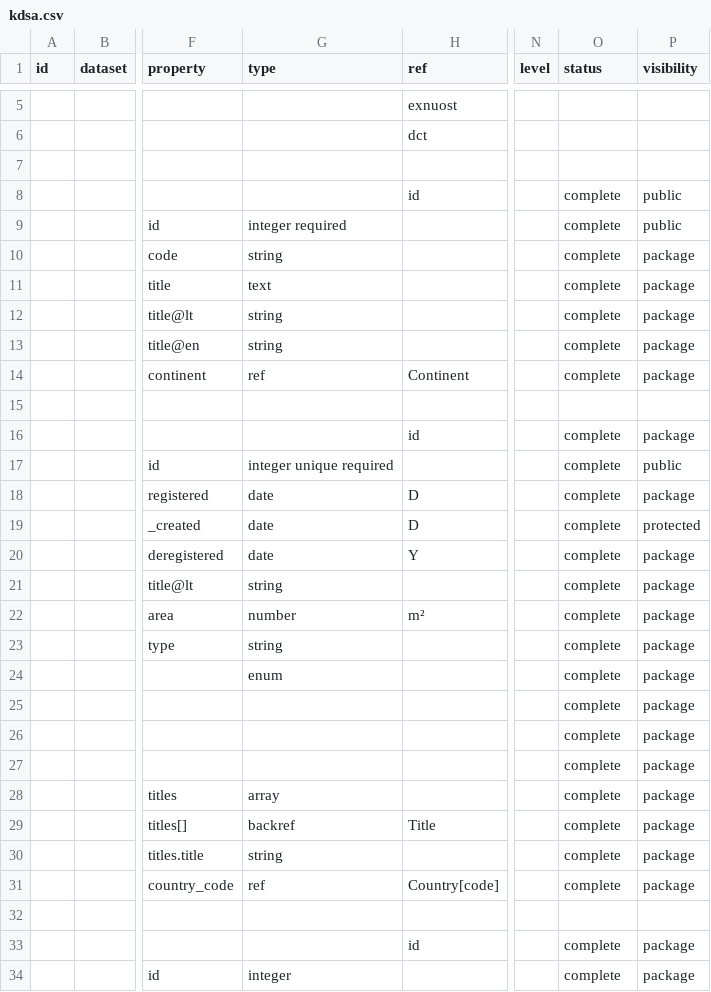
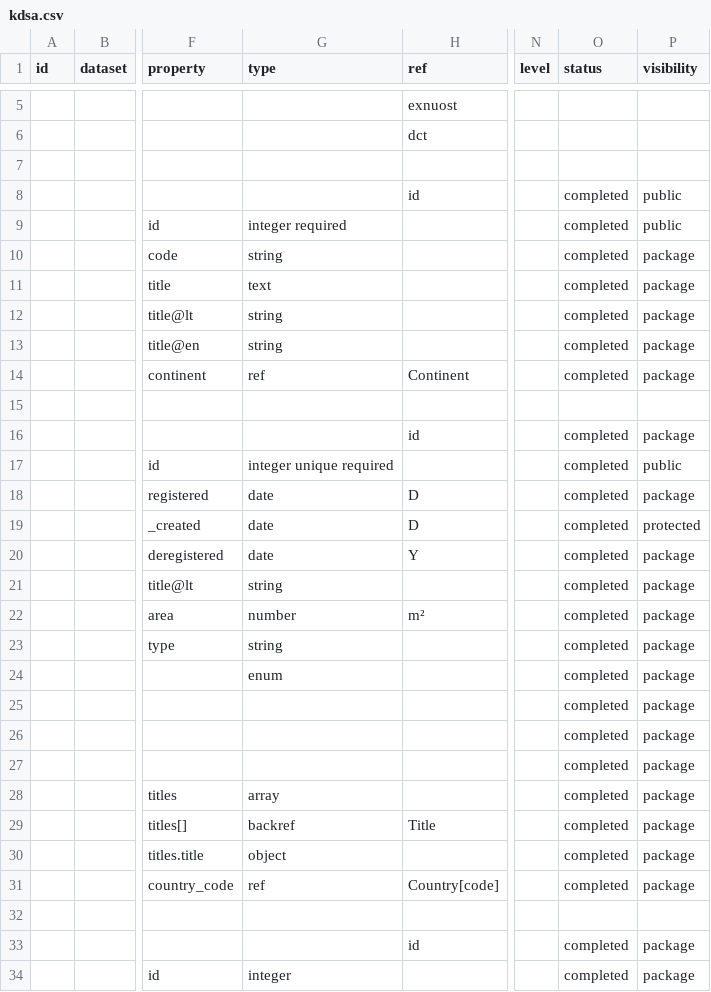
Before and after one commit to atviriduomenys/demo-saltiniai, a CSV file: manifest/datasets/gov/vssa/demo/kdsa.csv, drawn as a sheet; only a part is shown, gaps mark what is left out; the diff covers the shown part only; the diff names each change by its address in the sheet, - before the commit and + after, or states it on an @@ line.

```diff
--- a/manifest/datasets/gov/vssa/demo/kdsa.csv
+++ b/manifest/datasets/gov/vssa/demo/kdsa.csv
-O8:O14 (status): complete
+O8:O14 (status): completed
-O16:O31 (status): complete
+O16:O31 (status): completed
-G30 (type): string
+G30 (type): object
-O33:O34 (status): complete
+O33:O34 (status): completed
```
Also changed, not shown: 1 removed row and 91 edited cells elsewhere in this file, 1 other file.
